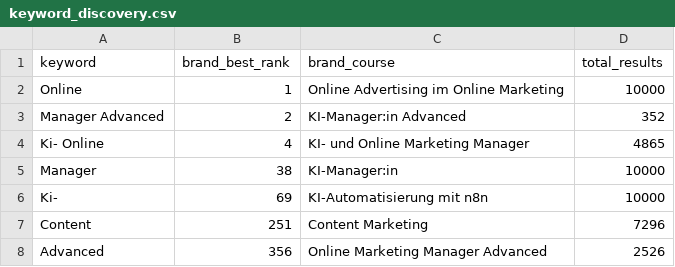
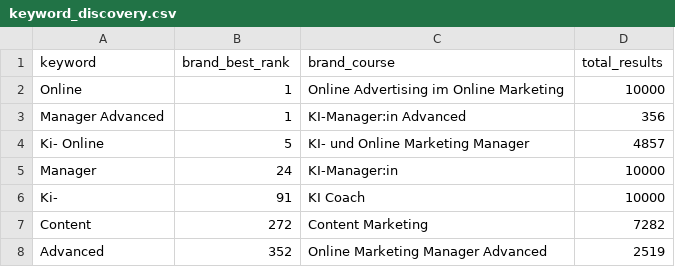
Before and after one commit to oopsrathan-create/Mein_now-crawler, a CSV file: meinnow_crawler/data/keyword_discovery.csv, drawn as a sheet.

```diff
--- a/meinnow_crawler/data/keyword_discovery.csv
+++ b/meinnow_crawler/data/keyword_discovery.csv
@@ -2,7 +2,7 @@ keyword,brand_best_rank,brand_course,total_results
 Online,1,Online Advertising im Online Marketing,10000
-Manager Advanced,2,KI-Manager:in Advanced,352
-Ki- Online,4,KI- und Online Marketing Manager,4865
-Manager,38,KI-Manager:in,10000
-Ki-,69,KI-Automatisierung mit n8n,10000
-Content,251,Content Marketing,7296
-Advanced,356,Online Marketing Manager Advanced,2526
+Manager Advanced,1,KI-Manager:in Advanced,356
+Ki- Online,5,KI- und Online Marketing Manager,4857
+Manager,24,KI-Manager:in,10000
+Ki-,91,KI Coach,10000
+Content,272,Content Marketing,7282
+Advanced,352,Online Marketing Manager Advanced,2519
```
Also changed, not shown: meinnow_crawler/data/coverage.csv, meinnow_crawler/data/latest_competitor_share.csv, 9 other files.
